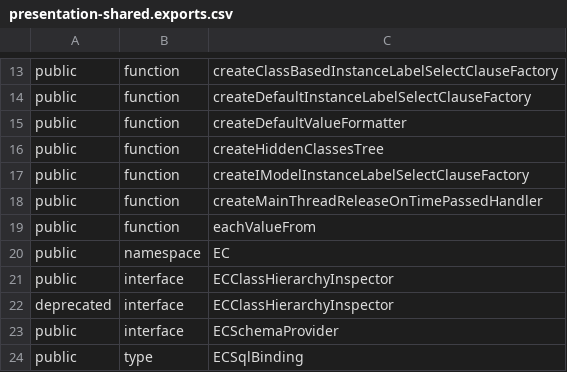
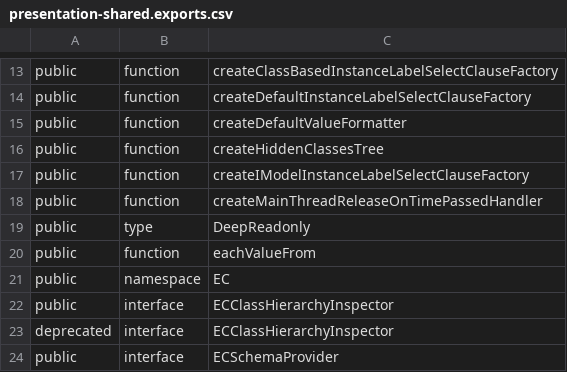
Before and after one commit to iTwin/presentation, a CSV file: packages/shared/api/presentation-shared.exports.csv, drawn as a sheet; only a part is shown, gaps mark what is left out; the shorter side is filled out with more unchanged rows.

Commit message:
readonly & frozen hidden classes tree

```diff
--- a/packages/shared/api/presentation-shared.exports.csv
+++ b/packages/shared/api/presentation-shared.exports.csv
@@ -18,2 +18,3 @@ public;function;createIModelInstanceLabelSelectClauseFactory
 public;function;createMainThreadReleaseOnTimePassedHandler
+public;type;DeepReadonly
 public;function;eachValueFrom
```
Also changed, not shown: 14 other files.
